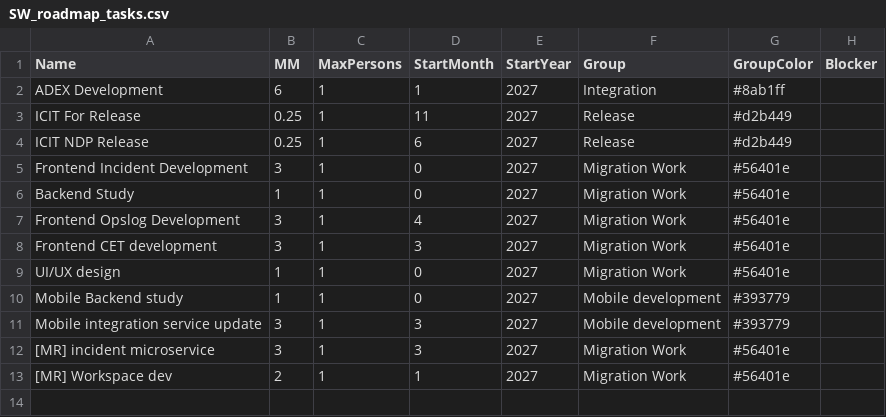
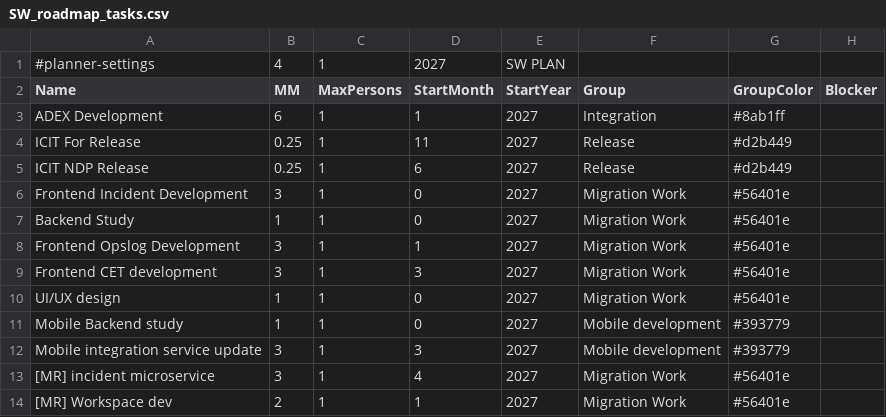
Before and after one commit to pingkee/Pkweb, a CSV file: project-management/data/SW_roadmap_tasks.csv, drawn as a sheet.

Commit message:
Update SW_roadmap_tasks.csv (2026-11-20 05:32 UTC)

```diff
--- a/project-management/data/SW_roadmap_tasks.csv
+++ b/project-management/data/SW_roadmap_tasks.csv
@@ -1 +1,2 @@
+#planner-settings,4,1,2027,"SW PLAN"
 Name,MM,MaxPersons,StartMonth,StartYear,Group,GroupColor,Blocker
@@ -6,3 +7,3 @@ Name,MM,MaxPersons,StartMonth,StartYear,Group,GroupColor,Blocker
 "Backend Study",1,1,0,2027,"Migration Work","#56401e",""
-"Frontend Opslog Development",3,1,4,2027,"Migration Work","#56401e",""
+"Frontend Opslog Development",3,1,1,2027,"Migration Work","#56401e",""
 "Frontend CET development",3,1,3,2027,"Migration Work","#56401e",""
@@ -11,3 +12,3 @@ Name,MM,MaxPersons,StartMonth,StartYear,Group,GroupColor,Blocker
 "Mobile integration service update",3,1,3,2027,"Mobile development","#393779",""
-"[MR] incident microservice",3,1,3,2027,"Migration Work","#56401e",""
+"[MR] incident microservice",3,1,4,2027,"Migration Work","#56401e",""
 "[MR] Workspace dev",2,1,1,2027,"Migration Work","#56401e",""
```
